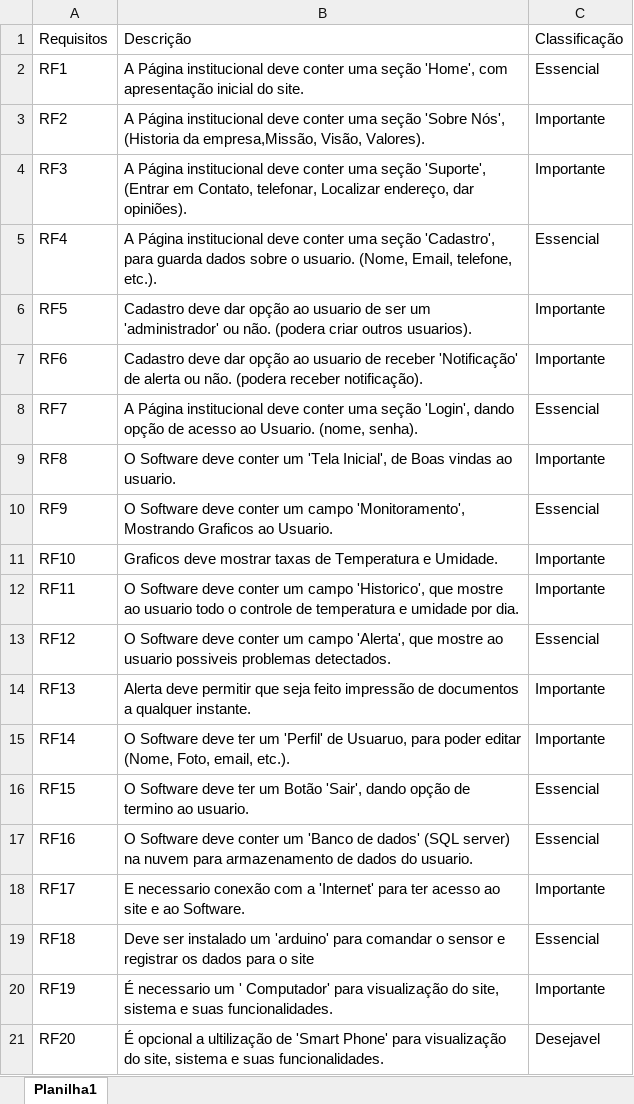
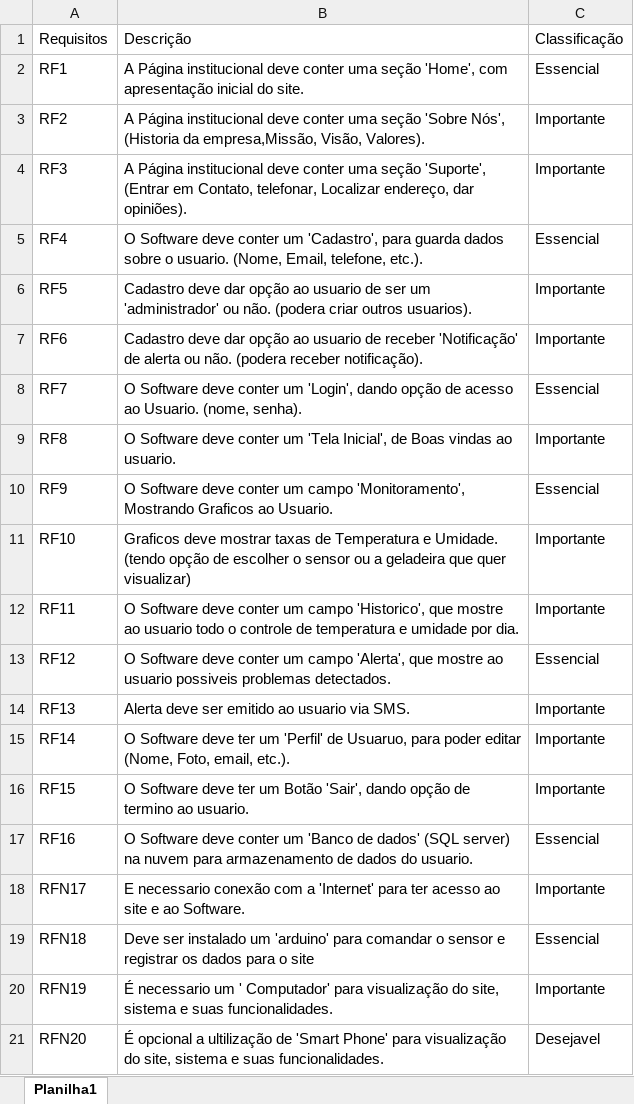
Before and after one commit to BandTec/grupo3-sa, an Excel workbook: Projeto-Documentacao/Planilhas/Tabela de Requisitos.xlsx, sheet Planilha1, drawn as a sheet; values as stored, in another font and other column widths than the file's, no borders; table styles not drawn; the diff names each change by its address in the sheet, - before the commit and + after, or states it on an @@ line.

Commit message:
planilhas atualizadas

```diff
--- a/Projeto-Documentacao/Planilhas/Tabela de Requisitos.xlsx (sheet Planilha1)
+++ b/Projeto-Documentacao/Planilhas/Tabela de Requisitos.xlsx (sheet Planilha1)
-B5: A Página institucional deve conter uma seção 'Cadastro', para…
+B5: O Software deve conter um 'Cadastro', para…
-B8: A Página institucional deve conter uma seção 'Login', dando…
+B8: O Software deve conter um 'Login', dando…
-B11: …e Umidade.
+B11: …e Umidade. (tendo opção de escolher o sensor ou a geladeira que quer visualizar)
-B14: Alerta deve permitir que seja feito impressão de documentos a qualquer instante.
+B14: Alerta deve ser emitido ao usuario via SMS.
-C16: Essencial
+C16: Importante
-A18: RF17
+A18: RFN17
-A19: RF18
+A19: RFN18
-A20: RF19
+A20: RFN19
-A21: RF20
+A21: RFN20
```
Also changed, not shown: 2 other files.
